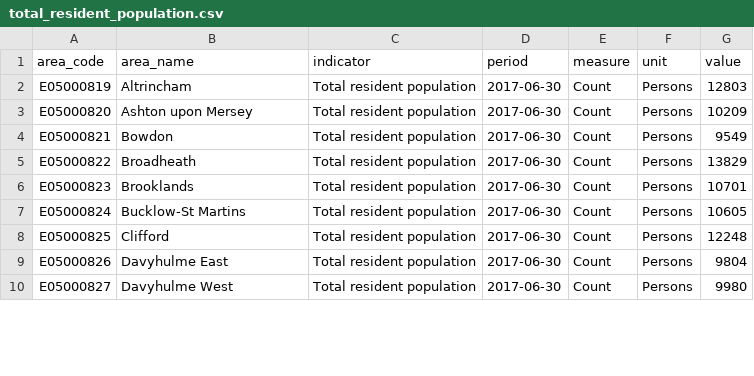
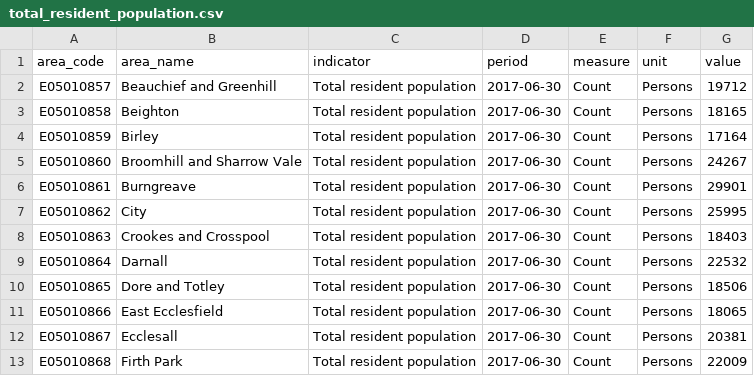
Before and after one commit to laurie-platt/ward_profiler, a CSV file: data/demographics/data/total_resident_population.csv, drawn as a sheet; only a part is shown; the diff covers the shown part only.

Commit message:
for Sheffield

```diff
--- a/data/demographics/data/total_resident_population.csv
+++ b/data/demographics/data/total_resident_population.csv
@@ -1,10 +1,13 @@
 area_code,area_name,indicator,period,measure,unit,value
-E05000819,Altrincham,Total resident population,2017-06-30,Count,Persons,12803
-E05000820,Ashton upon Mersey,Total resident population,2017-06-30,Count,Persons,10209
-E05000821,Bowdon,Total resident population,2017-06-30,Count,Persons,9549
-E05000822,Broadheath,Total resident population,2017-06-30,Count,Persons,13829
-E05000823,Brooklands,Total resident population,2017-06-30,Count,Persons,10701
-E05000824,Bucklow-St Martins,Total resident population,2017-06-30,Count,Persons,10605
-E05000825,Clifford,Total resident population,2017-06-30,Count,Persons,12248
-E05000826,Davyhulme East,Total resident population,2017-06-30,Count,Persons,9804
-E05000827,Davyhulme West,Total resident population,2017-06-30,Count,Persons,9980
+E05010857,Beauchief and Greenhill,Total resident population,2017-06-30,Count,Persons,19712
+E05010858,Beighton,Total resident population,2017-06-30,Count,Persons,18165
+E05010859,Birley,Total resident population,2017-06-30,Count,Persons,17164
+E05010860,Broomhill and Sharrow Vale,Total resident population,2017-06-30,Count,Persons,24267
+E05010861,Burngreave,Total resident population,2017-06-30,Count,Persons,29901
+E05010862,City,Total resident population,2017-06-30,Count,Persons,25995
+E05010863,Crookes and Crosspool,Total resident population,2017-06-30,Count,Persons,18403
+E05010864,Darnall,Total resident population,2017-06-30,Count,Persons,22532
+E05010865,Dore and Totley,Total resident population,2017-06-30,Count,Persons,18506
+E05010866,East Ecclesfield,Total resident population,2017-06-30,Count,Persons,18065
+E05010867,Ecclesall,Total resident population,2017-06-30,Count,Persons,20381
+E05010868,Firth Park,Total resident population,2017-06-30,Count,Persons,22009
```
Also changed, not shown: 4 added rows and 36 edited cells elsewhere in this file.
